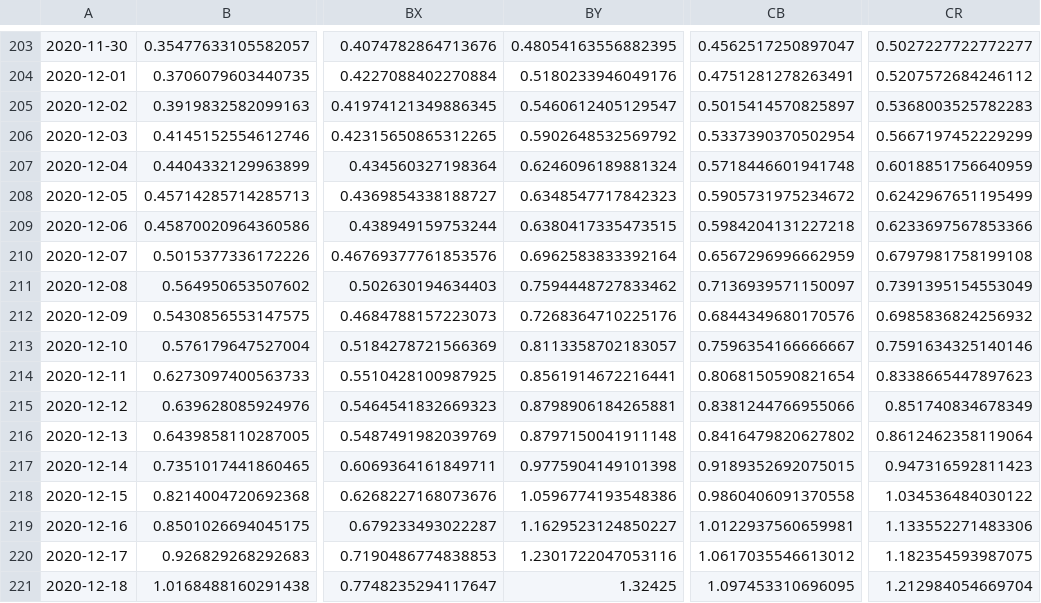
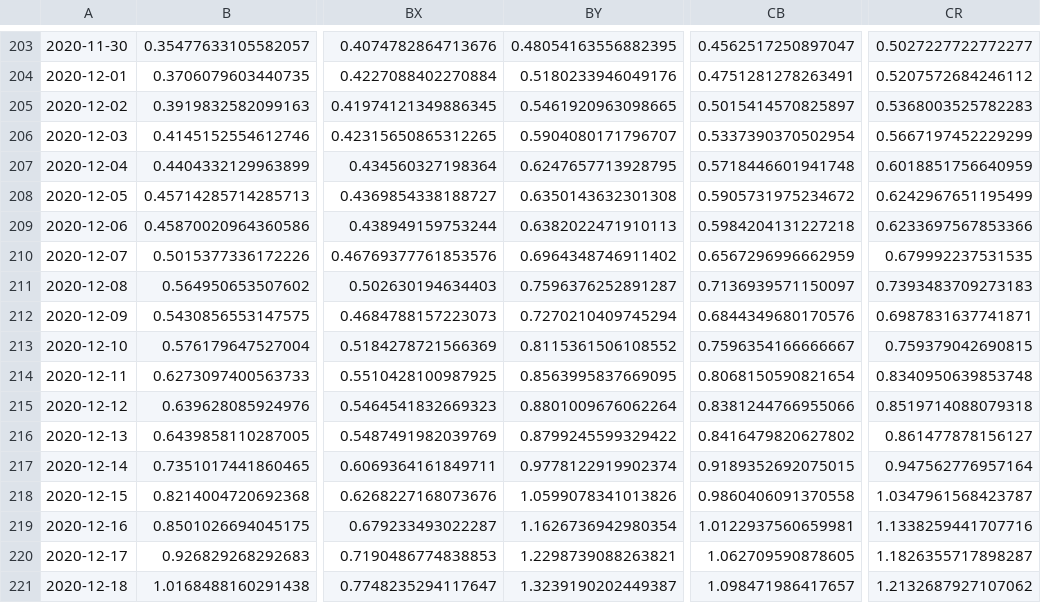
Before and after one commit to jeugregg/coronavirusModel, a CSV file: df_dep_r0.csv, drawn as a sheet; only a part is shown, gaps mark what is left out; the diff covers the shown part only; the diff names each change by its address in the sheet, - before the commit and + after, or states it on an @@ line.

```diff
--- a/df_dep_r0.csv
+++ b/df_dep_r0.csv
-BY205: 0.5460612405129547
+BY205: 0.5461920963098665
-BY206: 0.5902648532569792
+BY206: 0.5904080171796707
-BY207: 0.6246096189881324
+BY207: 0.6247657713928795
-BY208: 0.6348547717842323
+BY208: 0.6350143632301308
-BY209: 0.6380417335473515
+BY209: 0.6382022471910113
-BY210: 0.6962583833392164
+BY210: 0.6964348746911402
-CR210: 0.6797981758199108
+CR210: 0.679992237531535
-BY211: 0.7594448727833462
+BY211: 0.7596376252891287
-CR211: 0.7391395154553049
+CR211: 0.7393483709273183
-BY212: 0.7268364710225176
+BY212: 0.7270210409745294
-CR212: 0.6985836824256932
+CR212: 0.6987831637741871
-BY213: 0.8113358702183057
+BY213: 0.8115361506108552
-CR213: 0.7591634325140146
+CR213: 0.759379042690815
-BY214: 0.8561914672216441
+BY214: 0.8563995837669095
-CR214: 0.8338665447897623
+CR214: 0.8340950639853748
-BY215: 0.8798906184265881
+BY215: 0.8801009676062264
-CR215: 0.851740834678349
+CR215: 0.8519714088079318
-BY216: 0.8797150041911148
+BY216: 0.8799245599329422
-CR216: 0.8612462358119064
+CR216: 0.861477878156127
-BY217: 0.9775904149101398
+BY217: 0.9778122919902374
-CR217: 0.947316592811423
+CR217: 0.947562776957164
-BY218: 1.0596774193548386
+BY218: 1.0599078341013826
-CR218: 1.034536484030122
+CR218: 1.0347961568423787
-BY219: 1.1629523124850227
+BY219: 1.1626736942980354
-CR219: 1.133552271483306
+CR219: 1.1338259441707716
-BY220: 1.2301722047053116
+BY220: 1.2298739088263821
-CB220: 1.0617035546613012
+CB220: 1.062709590878605
-CR220: 1.182354593987075
+CR220: 1.1826355717898287
-BY221: 1.32425
+BY221: 1.3239190202449387
-CB221: 1.097453310696095
+CB221: 1.098471986417657
-CR221: 1.212984054669704
+CR221: 1.2132687927107062
```
Also changed, not shown: 1 added row and 37 edited cells elsewhere in this file, df_dep_sum.csv, df_feat_fr.csv, 9 other files.
